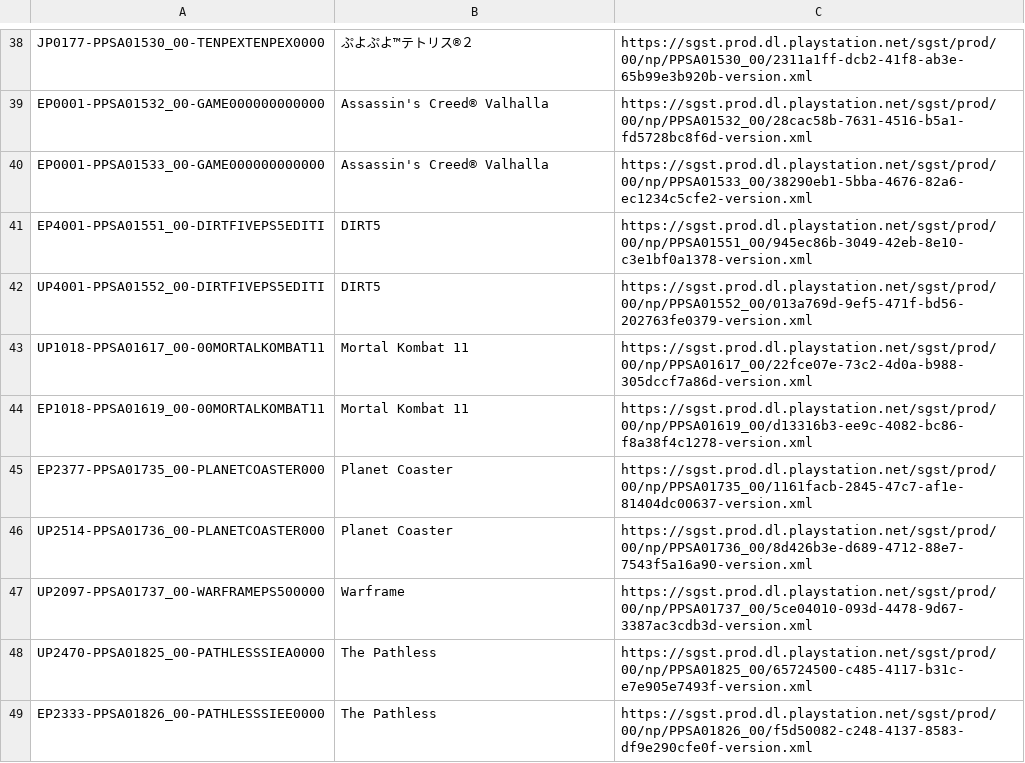
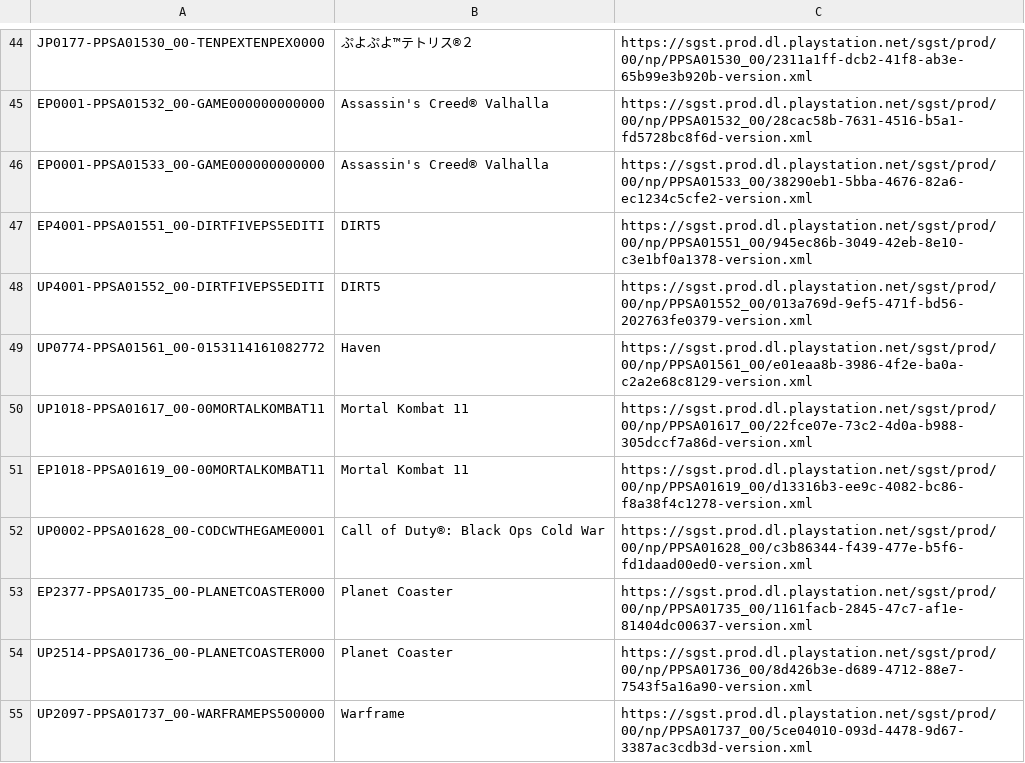
Before and after one commit to 1jtp8sobiu/ps5-pkg, a TSV file: PS5_XML.tsv, drawn as a sheet; only a part is shown, gaps mark what is left out; the shorter side is filled out with more unchanged rows; the diff covers the shown part only.

```diff
--- a/PS5_XML.tsv
+++ b/PS5_XML.tsv
@@ -42,4 +48,6 @@ EP4001-PPSA01551_00-DIRTFIVEPS5EDITI	DIRT5	https://sgst.prod.dl.playstation.net/
 UP4001-PPSA01552_00-DIRTFIVEPS5EDITI	DIRT5	https://sgst.prod.dl.playstation.net/sgst/prod/00/np/PPSA01552_00/013a769d-9ef5-471f-bd56-202763fe0379-version.xml
+UP0774-PPSA01561_00-0153114161082772	Haven	https://sgst.prod.dl.playstation.net/sgst/prod/00/np/PPSA01561_00/e01eaa8b-3986-4f2e-ba0a-c2a2e68c8129-version.xml
 UP1018-PPSA01617_00-00MORTALKOMBAT11	Mortal Kombat 11	https://sgst.prod.dl.playstation.net/sgst/prod/00/np/PPSA01617_00/22fce07e-73c2-4d0a-b988-305dccf7a86d-version.xml
 EP1018-PPSA01619_00-00MORTALKOMBAT11	Mortal Kombat 11	https://sgst.prod.dl.playstation.net/sgst/prod/00/np/PPSA01619_00/d13316b3-ee9c-4082-bc86-f8a38f4c1278-version.xml
+UP0002-PPSA01628_00-CODCWTHEGAME0001	Call of Duty®: Black Ops Cold War	https://sgst.prod.dl.playstation.net/sgst/prod/00/np/PPSA01628_00/c3b86344-f439-477e-b5f6-fd1daad00ed0-version.xml
 EP2377-PPSA01735_00-PLANETCOASTER000	Planet Coaster	https://sgst.prod.dl.playstation.net/sgst/prod/00/np/PPSA01735_00/1161facb-2845-47c7-af1e-81404dc00637-version.xml
```
Also changed, not shown: 9 added rows elsewhere in this file, 13 other files.
